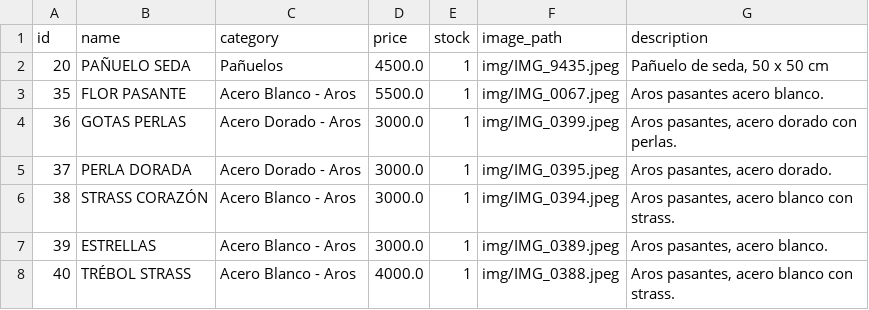
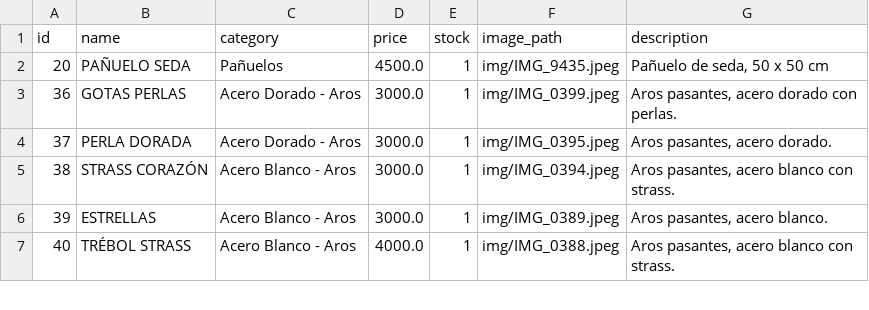
Before and after one commit to PierottiBR/glint_tienda_online, a CSV file: files_csv/products.csv, drawn as a sheet; only a part is shown; the diff names each change by its address in the sheet, - before the commit and + after, or states it on an @@ line.

Commit message:
Eliminado producto: FLOR PASANTE

```diff
--- a/files_csv/products.csv
+++ b/files_csv/products.csv
-row 3: 35 | FLOR PASANTE | Acero Blanco - Aros | 5500.0 | 1 | img/IMG_0067.jpeg | Aros pasantes acero blanco.
```
